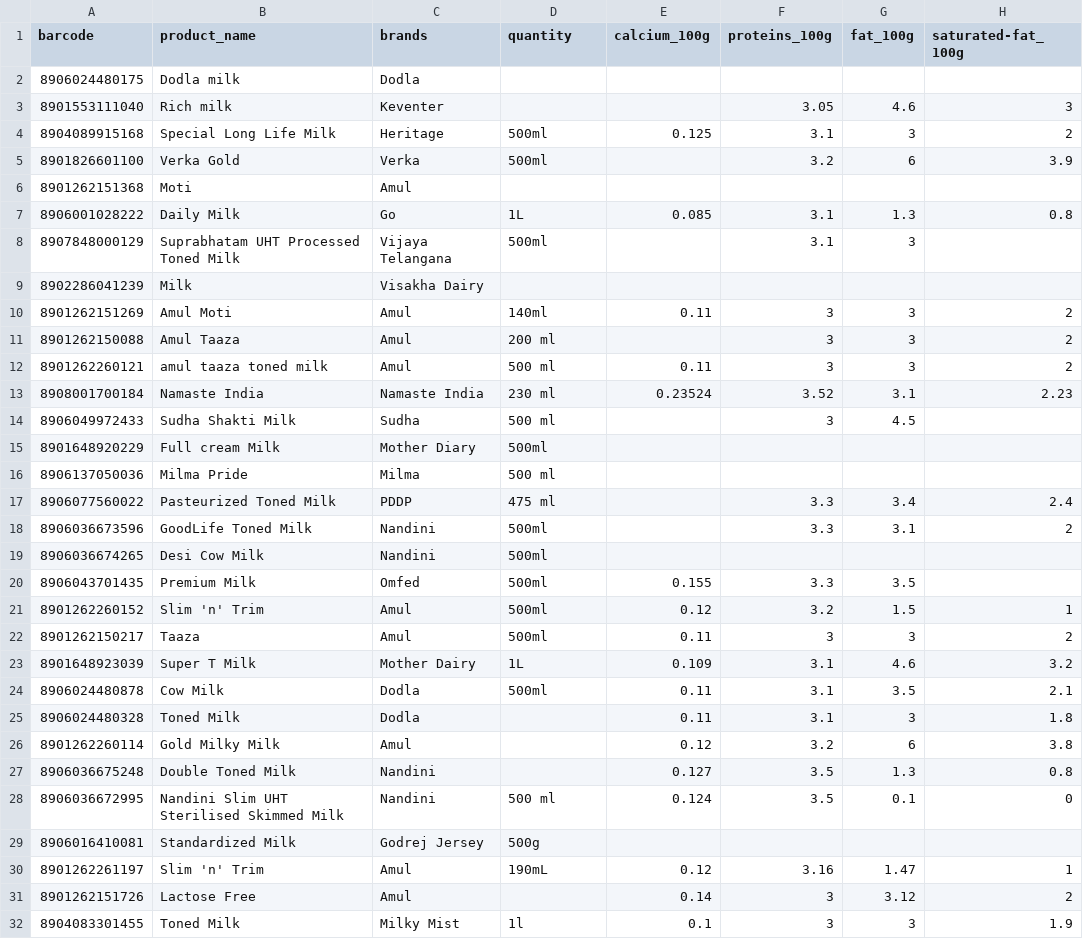
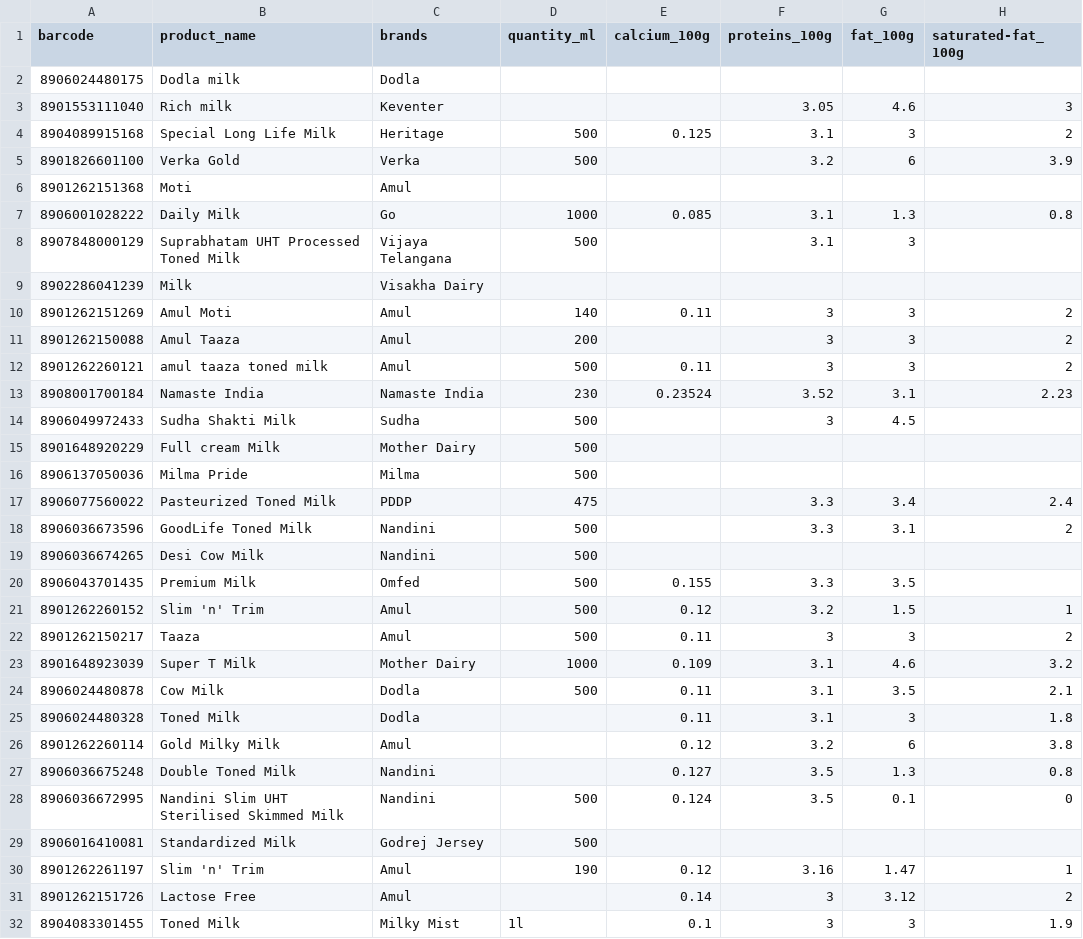
Before and after one commit to mvark/indiafoodstats, a CSV file: 1. Dairy products and analogues/Milk.csv, drawn as a sheet; only a part is shown; the diff covers the shown part only; the diff names each change by its address in the sheet, - before the commit and + after, or states it on an @@ line.

Commit message:
data clean-up

```diff
--- a/1. Dairy products and analogues/Milk.csv
+++ b/1. Dairy products and analogues/Milk.csv
-D1: quantity
+D1: quantity_ml
-D4:D5 (quantity_ml): 500ml
+D4:D5 (quantity_ml): 500
-D7 (quantity_ml): 1L
+D7 (quantity_ml): 1000
-D8 (quantity_ml): 500ml
+D8 (quantity_ml): 500
-D10 (quantity_ml): 140ml
+D10 (quantity_ml): 140
-D11 (quantity_ml): 200 ml
+D11 (quantity_ml): 200
-D12 (quantity_ml): 500 ml
+D12 (quantity_ml): 500
-D13 (quantity_ml): 230 ml
+D13 (quantity_ml): 230
-D14 (quantity_ml): 500 ml
+D14 (quantity_ml): 500
-C15 (brands): Mother Diary
+C15 (brands): Mother Dairy
-D15 (quantity_ml): 500ml
+D15 (quantity_ml): 500
-D16 (quantity_ml): 500 ml
+D16 (quantity_ml): 500
-D17 (quantity_ml): 475 ml
+D17 (quantity_ml): 475
-D18:D22 (quantity_ml): 500ml
+D18:D22 (quantity_ml): 500
-D23 (quantity_ml): 1L
+D23 (quantity_ml): 1000
-D24 (quantity_ml): 500ml
+D24 (quantity_ml): 500
-D28 (quantity_ml): 500 ml
+D28 (quantity_ml): 500
-D29 (quantity_ml): 500g
+D29 (quantity_ml): 500
-D30 (quantity_ml): 190mL
+D30 (quantity_ml): 190
```
Also changed, not shown: 21 edited cells elsewhere in this file.
